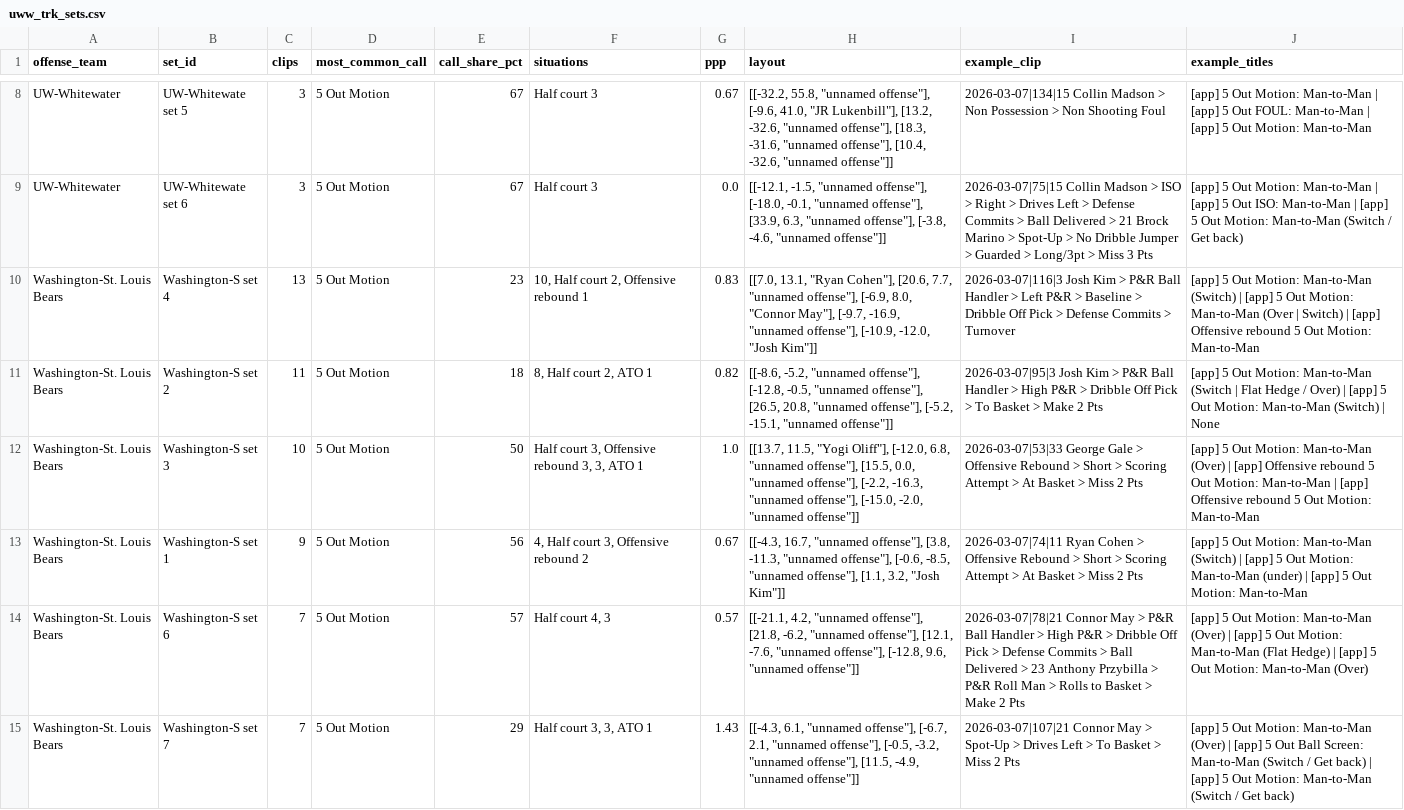
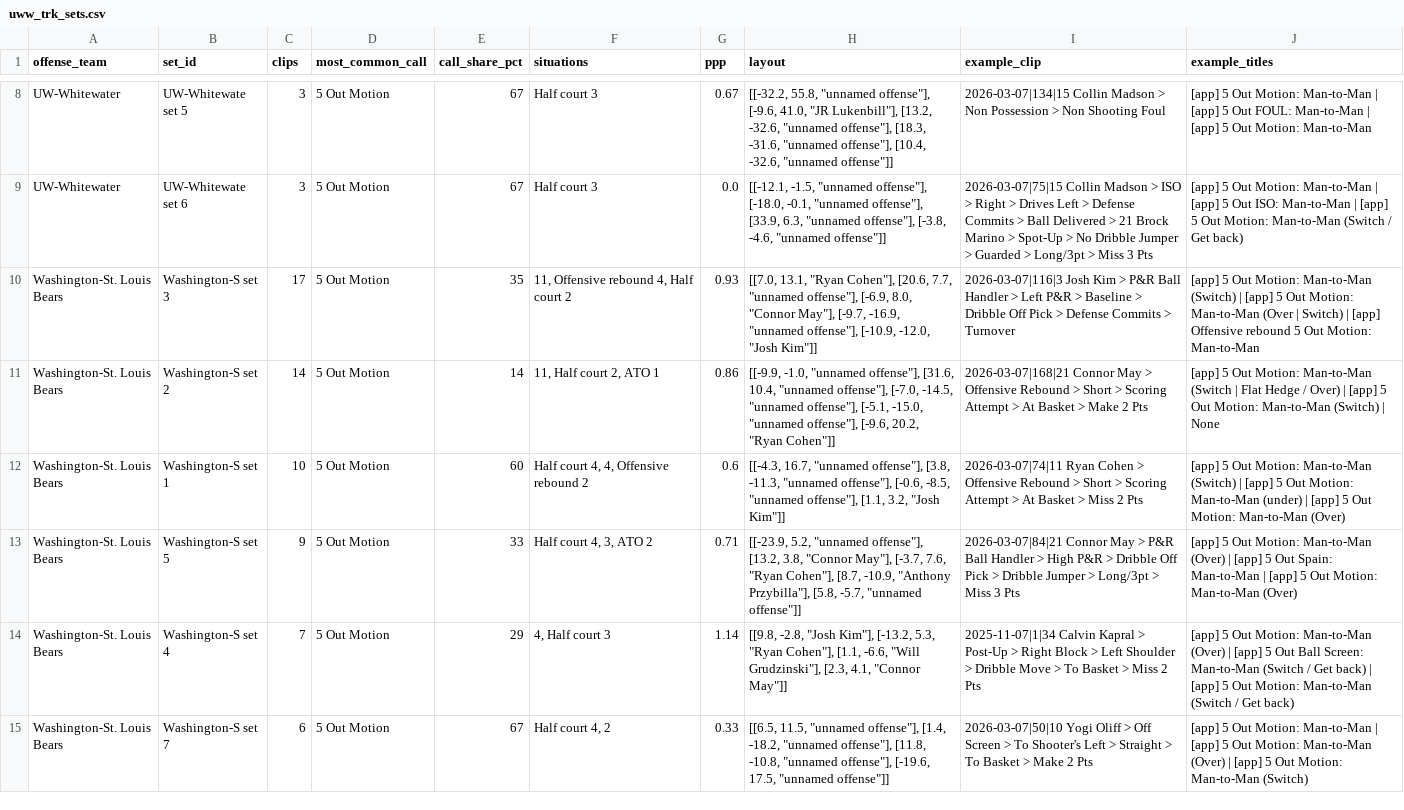
Before and after one commit to fritschcm272/uwwmensbball, a CSV file: data/uww_trk_sets.csv, drawn as a sheet; only a part is shown, gaps mark what is left out; removed rows and columns are numbered as before the commit, all else as after; the diff covers the shown part only; the diff names each change by its address in the sheet, - before the commit and + after, or states it on an @@ line.

```diff
--- a/data/uww_trk_sets.csv
+++ b/data/uww_trk_sets.csv
-B10 (set_id): Washington-S set 4
+B10 (set_id): Washington-S set 3
-C10 (clips): 13
+C10 (clips): 17
-E10 (call_share_pct): 23
+E10 (call_share_pct): 35
-F10 (situations): 10, Half court 2, Offensive rebound 1
+F10 (situations): 11, Offensive rebound 4, Half court 2
-G10 (ppp): 0.83
+G10 (ppp): 0.93
-C11 (clips): 11
+C11 (clips): 14
-E11 (call_share_pct): 18
+E11 (call_share_pct): 14
-F11 (situations): 8, Half court 2, ATO 1
+F11 (situations): 11, Half court 2, ATO 1
-G11 (ppp): 0.82
+G11 (ppp): 0.86
-H11 (layout): [[-8.6, -5.2, "unnamed offense"], [-12.8, -0.5, "unnamed offense"], [26.5, 20.8, "unnamed offense"], [-5.2, -15.1, "unnamed offense"]]
+H11 (layout): [[-9.9, -1.0, "unnamed offense"], [31.6, 10.4, "unnamed offense"], [-7.0, -14.5, "unnamed offense"], [-5.1, -15.0, "unnamed offense"], [-9.6, 20.2, "Ryan Cohen"]]
-I11 (example_clip): 2026-03-07|95|3 Josh Kim > P&R Ball Handler > High P&R > Dribble Off Pick > To Basket >…
+I11 (example_clip): 2026-03-07|168|21 Connor May > Offensive Rebound > Short > Scoring Attempt > At Basket >…
-row 12: Washington-St. Louis Bears | Washington-S set 3 | 10 | 5 Out Motion | 50 | Half court 3, Offensive rebound 3, 3, ATO 1 | 1.0 | [[13.7, 11.5, "Yogi Oliff"], [-12.0, 6.8, "unnamed offense"], [15.5, 0.0, "unnamed offense"], [-2.2, -16.3, "unnamed offense"], [-15.0, -2.0, "unnamed offense"]] | 2026-03-07|53|33 George Gale > Offensive Rebound > Short > Scoring Attempt > At Basket > Miss 2 Pts | [app] 5 Out Motion: Man-to-Man (Over) | [app] Offensive rebound 5 Out Motion: Man-to-Man | [app] Offensive rebound 5 Out Motion: Man-to-Man
-C12 (clips): 9
+C12 (clips): 10
-E12 (call_share_pct): 56
+E12 (call_share_pct): 60
-F12 (situations): 4, Half court 3, Offensive rebound 2
+F12 (situations): Half court 4, 4, Offensive rebound 2
-G12 (ppp): 0.67
+G12 (ppp): 0.6
-J12 (example_titles): …Motion: Man-to-Man
+J12 (example_titles): …Motion: Man-to-Man (Over)
+row 13: Washington-St. Louis Bears | Washington-S set 5 | 9 | 5 Out Motion | 33 | Half court 4, 3, ATO 2 | 0.71 | [[-23.9, 5.2, "unnamed offense"], [13.2, 3.8, "Connor May"], [-3.7, 7.6, "Ryan Cohen"], [8.7, -10.9, "Anthony Przybilla"], [5.8, -5.7, "unnamed offense"]] | 2026-03-07|84|21 Connor May > P&R Ball Handler > High P&R > Dribble Off Pick > Dribble Jumper > Long/3pt > Miss 3 Pts | [app] 5 Out Motion: Man-to-Man (Over) | [app] 5 Out Spain: Man-to-Man | [app] 5 Out Motion: Man-to-Man (Over)
-B14 (set_id): Washington-S set 6
+B14 (set_id): Washington-S set 4
-E14 (call_share_pct): 57
+E14 (call_share_pct): 29
-F14 (situations): Half court 4, 3
+F14 (situations): 4, Half court 3
-G14 (ppp): 0.57
+G14 (ppp): 1.14
-H14 (layout): [[-21.1, 4.2, "unnamed offense"], [21.8, -6.2, "unnamed offense"], [12.1, -7.6, "unnamed offense"], [-12.8, 9.6, "unnamed offense"]]
+H14 (layout): [[9.8, -2.8, "Josh Kim"], [-13.2, 5.3, "Ryan Cohen"], [1.1, -6.6, "Will Grudzinski"], [2.3, 4.1, "Connor May"]]
-I14 (example_clip): 2026-03-07|78|21 Connor May > P&R Ball Handler > High P&R > Dribble Off Pick > Defense Commits > Ball Delivered > 23 Anthony Przybilla > P&R Roll Man > Rolls to Basket > Make 2 Pts
+I14 (example_clip): 2025-11-07|1|34 Calvin Kapral > Post-Up > Right Block > Left Shoulder > Dribble Move > To Basket > Miss 2 Pts
-J14 (example_titles): …5 Out Motion: Man-to-Man (Flat Hedge) | [app] 5 Out Motion: Man-to-Man (Over)
+J14 (example_titles): …5 Out Ball Screen: Man-to-Man (Switch / Get back) | [app] 5 Out Motion: Man-to-Man (Switch / Get back)
-C15 (clips): 7
+C15 (clips): 6
-E15 (call_share_pct): 29
+E15 (call_share_pct): 67
-F15 (situations): Half court 3, 3, ATO 1
+F15 (situations): Half court 4, 2
-G15 (ppp): 1.43
+G15 (ppp): 0.33
-H15 (layout): [[-4.3, 6.1, "unnamed offense"], [-6.7, 2.1, "unnamed offense"], [-0.5, -3.2, "unnamed offense"], [11.5, -4.9, "unnamed offense"]]
+H15 (layout): [[6.5, 11.5, "unnamed offense"], [1.4, -18.2, "unnamed offense"], [11.8, -10.8, "unnamed offense"], [-19.6, 17.5, "unnamed offense"]]
-I15 (example_clip): 2026-03-07|107|21 Connor May > Spot-Up > Drives Left > To Basket > Miss 2 Pts
+I15 (example_clip): 2026-03-07|50|10 Yogi Oliff > Off Screen > To Shooter's Left > Straight > To Basket > Make 2 Pts
-J15 (example_titles): …Motion: Man-to-Man (Over) | [app] 5 Out Ball Screen: Man-to-Man (Switch / Get back) | [app] 5 Out Motion: Man-to-Man (Switch / Get back)
+J15 (example_titles): …Motion: Man-to-Man | [app] 5 Out Motion: Man-to-Man (Over) | [app] 5 Out Motion: Man-to-Man (Switch)
```
Also changed, not shown: 1 removed row and 7 edited cells elsewhere in this file, data/uww_tag_model_history.csv, data/uww_trk_help.csv, 43 other files.
